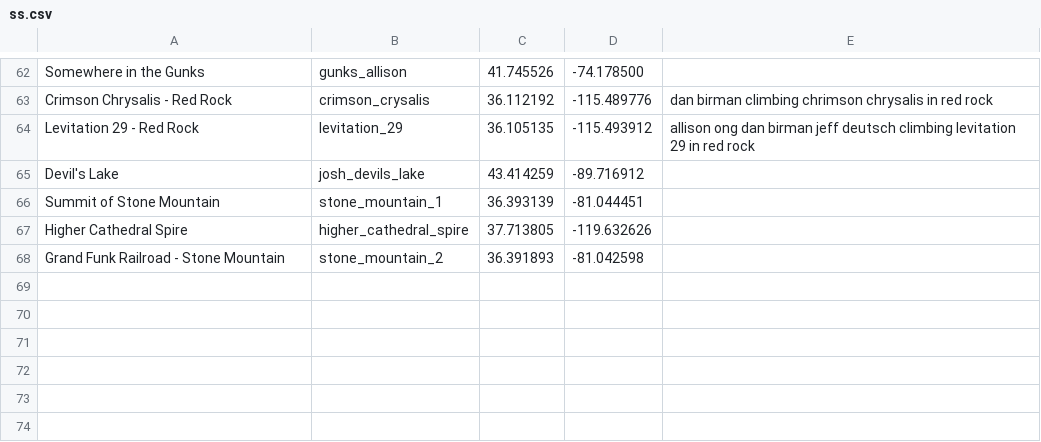
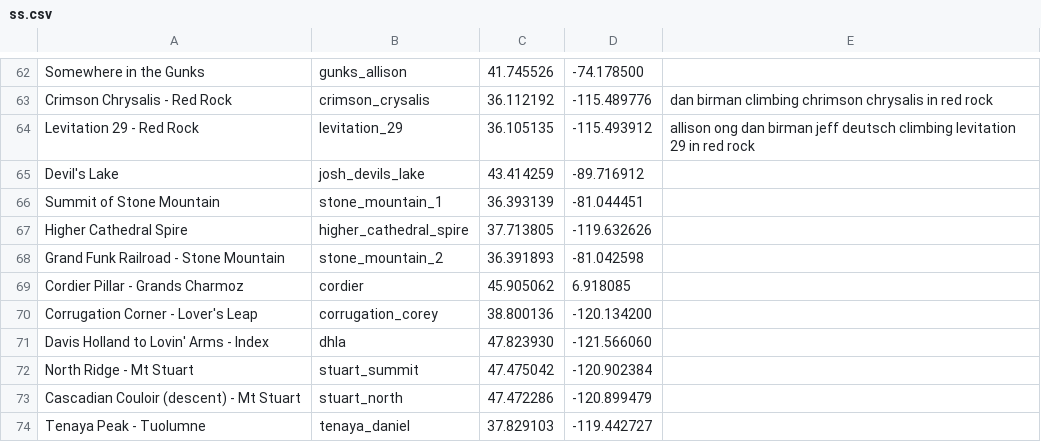
Before and after one commit to dbirman/web, a CSV file: images/ss/ss.csv, drawn as a sheet; only a part is shown, gaps mark what is left out.

Commit message:
Adding five new summit selfies

```diff
--- a/images/ss/ss.csv
+++ b/images/ss/ss.csv
@@ -68 +68,7 @@ Higher Cathedral Spire,higher_cathedral_spire,37.713805, -119.632626
 Grand Funk Railroad - Stone Mountain,stone_mountain_2,36.391893, -81.042598
+Cordier Pillar - Grands Charmoz,cordier,45.905062, 6.918085
+Corrugation Corner - Lover's Leap,corrugation_corey,38.800136, -120.134200
+Davis Holland to Lovin' Arms - Index,dhla,47.823930, -121.566060
+North Ridge - Mt Stuart,stuart_summit,47.475042, -120.902384
+Cascadian Couloir (descent) - Mt Stuart,stuart_north,47.472286, -120.899479
+Tenaya Peak - Tuolumne,tenaya_daniel,37.829103, -119.442727
```
Also changed, not shown: 8 other files.
